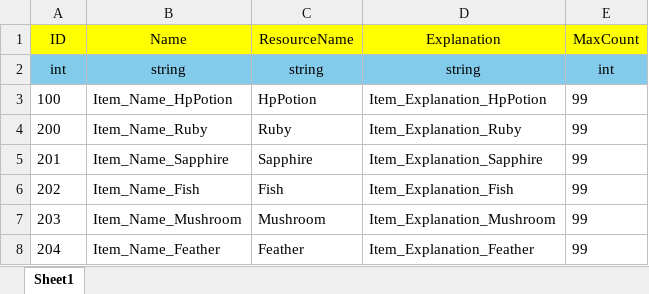
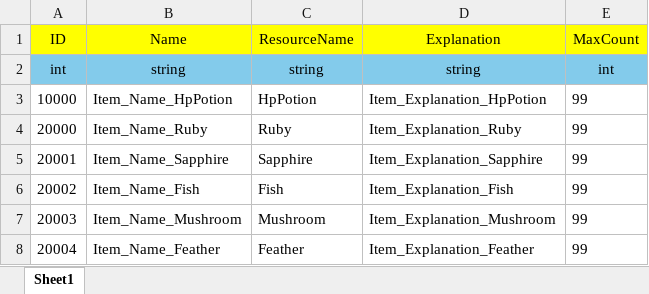
Before and after one commit to mintchobab/Unity_Portfolio, an Excel workbook: Unity_Portfolio/Assets/08.Tables/ConsumableItemTable.xlsx, sheet Sheet1, drawn as a sheet; values as stored, in another font and other column widths than the file's, no borders; the diff names each change by its address in the sheet, - before the commit and + after, or states it on an @@ line.

```diff
--- a/Unity_Portfolio/Assets/08.Tables/ConsumableItemTable.xlsx (sheet Sheet1)
+++ b/Unity_Portfolio/Assets/08.Tables/ConsumableItemTable.xlsx (sheet Sheet1)
-A3 (ID): 100
+A3 (ID): 10000
-A4 (ID): 200
+A4 (ID): 20000
-A5 (ID): 201
+A5 (ID): 20001
-A6 (ID): 202
+A6 (ID): 20002
-A7 (ID): 203
+A7 (ID): 20003
-A8 (ID): 204
+A8 (ID): 20004
```
Also changed, not shown: Unity_Portfolio/Assets/08.Tables/EquipmentItemTable.xlsx, 44 other files.
